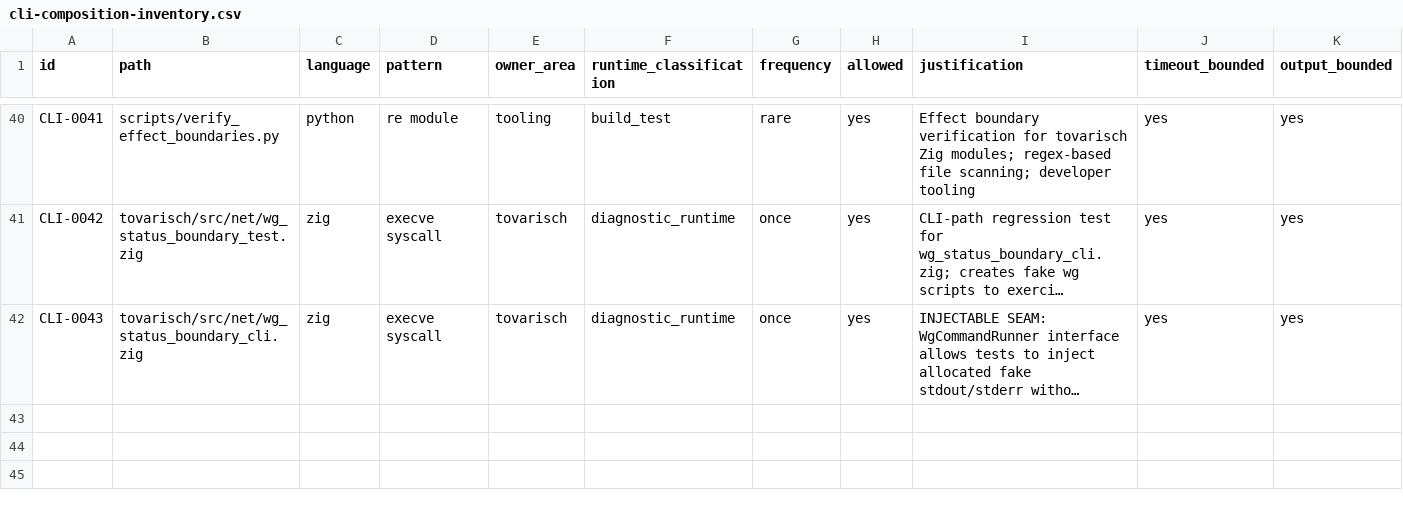
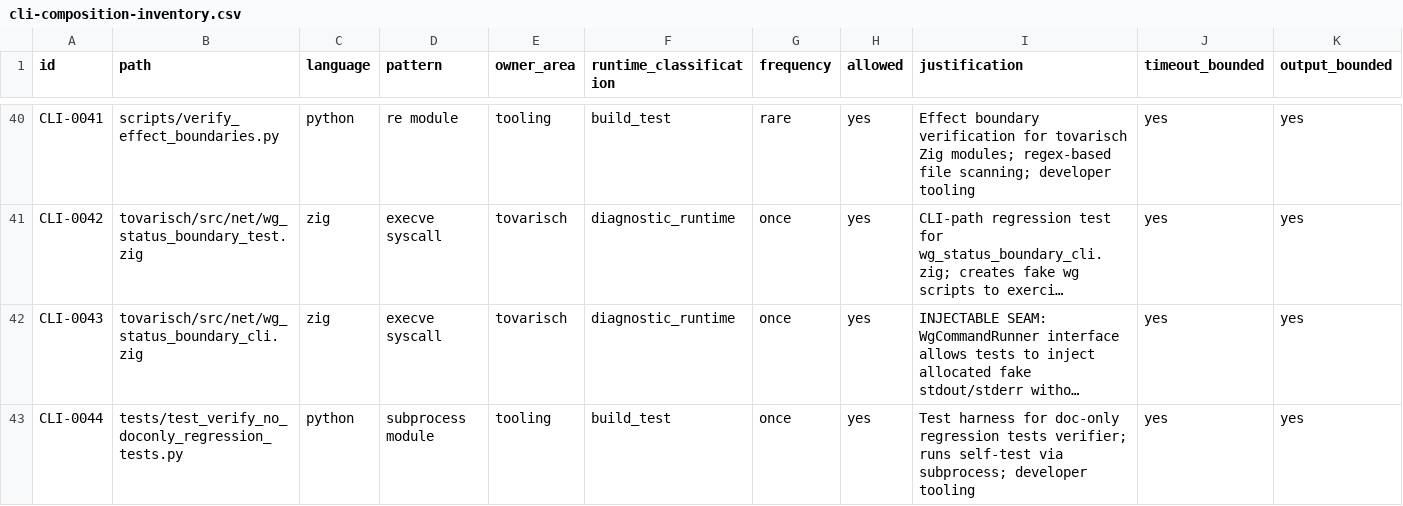
Before and after one commit to s1onique/KGB, a CSV file: docs/tooling/cli-composition-inventory.csv, drawn as a sheet; only a part is shown, gaps mark what is left out; long unchanged cells end in …; rows hold the shown columns only; the diff names each change by its address in the sheet, - before the commit and + after, or states it on an @@ line.

Commit message:
ACT-HULK29R-ZIG016-MEMOWN03: Add hygiene verifier for doc-only regression tests
- Added scripts/verify_no_doconly_regression_tests.py: verifier that rejects
  ACT/regression/leak/memory-style Zig tests when they are documentation-only
  placeholders like try std.testing.expect(true)

- Added tests/test_verify_no_doconly_regression_tests.py: 31 unit tests covering
  placeholder rejection, ordinary smoke-test allowance, MEMOWN02-style allocator-
  backed seam tests, parser tests, multiple test blocks, and actionable diagnostics

- Updated scripts/quality_gate.sh: wired in the verifier and its self-test

- Updated docs/tooling/cli-composition-inventory.csv: added CLI-0044 entry

- Updated tovarisch/src/net/wg_status_boundary_test.zig: converted placeholder
  test to documentation comment to satisfy the new hygiene gate

- Added docs/acts/ACT-HULK29R-ZIG016-MEMOWN03-NO-DOCONLY-REGRESSION-TESTS.md

```diff
--- a/docs/tooling/cli-composition-inventory.csv
+++ b/docs/tooling/cli-composition-inventory.csv
+row 43: CLI-0044 | tests/test_verify_no_doconly_regression_tests.py | python | subprocess module | tooling | build_test | once | yes | Test harness for doc-only regression tests verifier; runs self-test via subprocess; developer tooling | yes | yes
```
Also changed, not shown: 5 other files.
